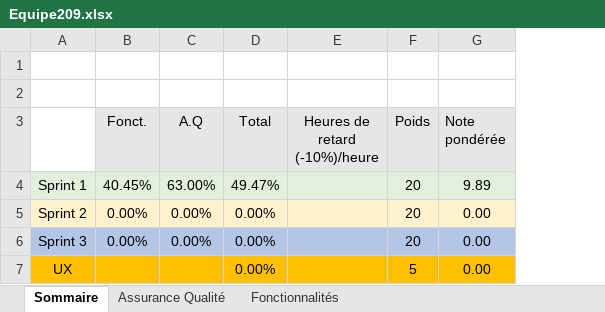
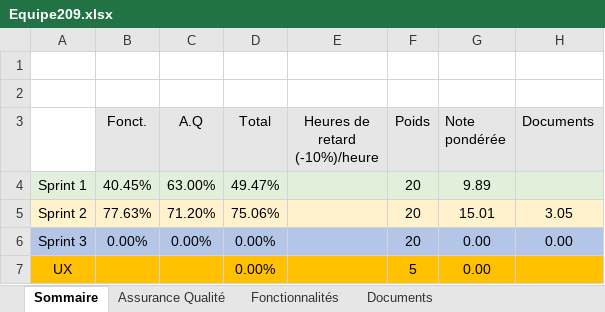
Before and after one commit to RayanFellah/DIFFERENCES_GAME, an Excel workbook: Equipe209.xlsx, sheet Sommaire, drawn as a sheet; values as stored, in another font and other column widths than the file's, no borders; the diff names each change by its address in the sheet, - before the commit and + after, or states it on an @@ line.

```diff
--- a/Equipe209.xlsx (sheet Sommaire)
+++ b/Equipe209.xlsx (sheet Sommaire)
+sheet tab: Documents
+column H (Documents), rows 5-6: 3.05 | 0.00
-B5 (Fonct.): 0.00%
+B5 (Fonct.): 77.63%
-C5 (A.Q): 0.00%
+C5 (A.Q): 71.20%
-D5 (Total): 0.00%
+D5 (Total): 75.06%
-G5 (Note pondérée): 0.00
+G5 (Note pondérée): 15.01
```
Also changed, not shown: sheet Assurance Qualité, sheet Fonctionnalités.
